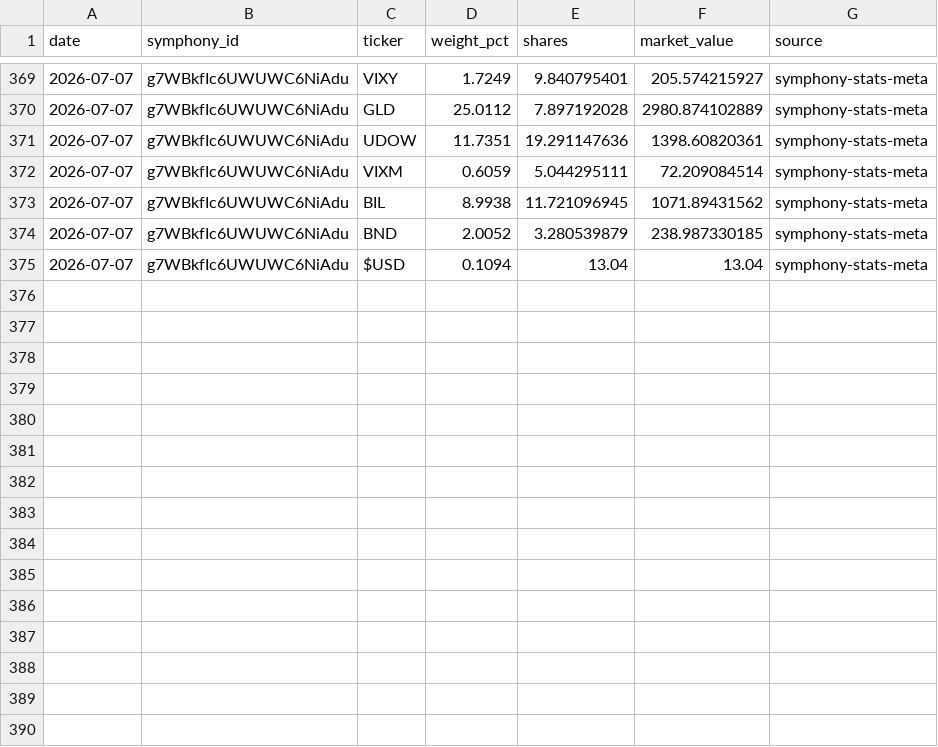
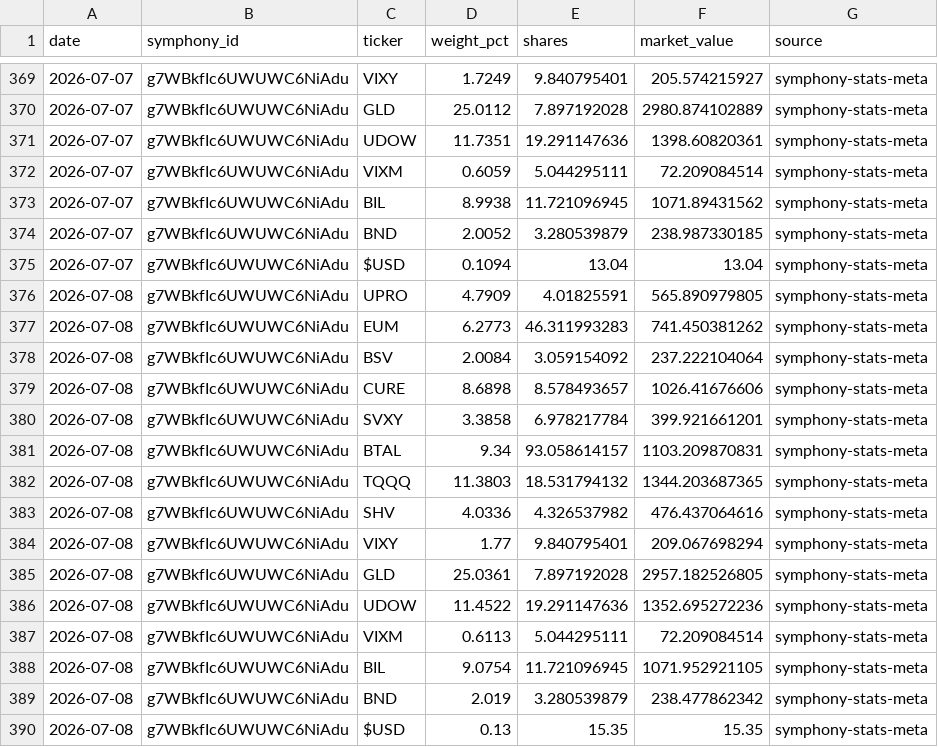
Before and after one commit to brianlee8309/blee-quant-site, a CSV file: composer_allocations_kei186.csv, drawn as a sheet; only a part is shown, gaps mark what is left out.

```diff
--- a/composer_allocations_kei186.csv
+++ b/composer_allocations_kei186.csv
@@ -375 +375,16 @@ date,symphony_id,ticker,weight_pct,shares,market_value,source
 2026-07-07,g7WBkfIc6UWUWC6NiAdu,$USD,0.1094,13.04,13.04,symphony-stats-meta
+2026-07-08,g7WBkfIc6UWUWC6NiAdu,UPRO,4.7909,4.01825591,565.890979805,symphony-stats-meta
+2026-07-08,g7WBkfIc6UWUWC6NiAdu,EUM,6.2773,46.311993283,741.450381262,symphony-stats-meta
+2026-07-08,g7WBkfIc6UWUWC6NiAdu,BSV,2.0084,3.059154092,237.222104064,symphony-stats-meta
+2026-07-08,g7WBkfIc6UWUWC6NiAdu,CURE,8.6898,8.578493657,1026.41676606,symphony-stats-meta
+2026-07-08,g7WBkfIc6UWUWC6NiAdu,SVXY,3.3858,6.978217784,399.921661201,symphony-stats-meta
+2026-07-08,g7WBkfIc6UWUWC6NiAdu,BTAL,9.34,93.058614157,1103.209870831,symphony-stats-meta
+2026-07-08,g7WBkfIc6UWUWC6NiAdu,TQQQ,11.3803,18.531794132,1344.203687365,symphony-stats-meta
+2026-07-08,g7WBkfIc6UWUWC6NiAdu,SHV,4.0336,4.326537982,476.437064616,symphony-stats-meta
+2026-07-08,g7WBkfIc6UWUWC6NiAdu,VIXY,1.77,9.840795401,209.067698294,symphony-stats-meta
+2026-07-08,g7WBkfIc6UWUWC6NiAdu,GLD,25.0361,7.897192028,2957.182526805,symphony-stats-meta
+2026-07-08,g7WBkfIc6UWUWC6NiAdu,UDOW,11.4522,19.291147636,1352.695272236,symphony-stats-meta
+2026-07-08,g7WBkfIc6UWUWC6NiAdu,VIXM,0.6113,5.044295111,72.209084514,symphony-stats-meta
+2026-07-08,g7WBkfIc6UWUWC6NiAdu,BIL,9.0754,11.721096945,1071.952921105,symphony-stats-meta
+2026-07-08,g7WBkfIc6UWUWC6NiAdu,BND,2.019,3.280539879,238.477862342,symphony-stats-meta
+2026-07-08,g7WBkfIc6UWUWC6NiAdu,$USD,0.13,15.35,15.35,symphony-stats-meta
```
Also changed, not shown: composer_allocations_185_3yr2.csv, composer_allocations_185v2.csv, 18 other files.
